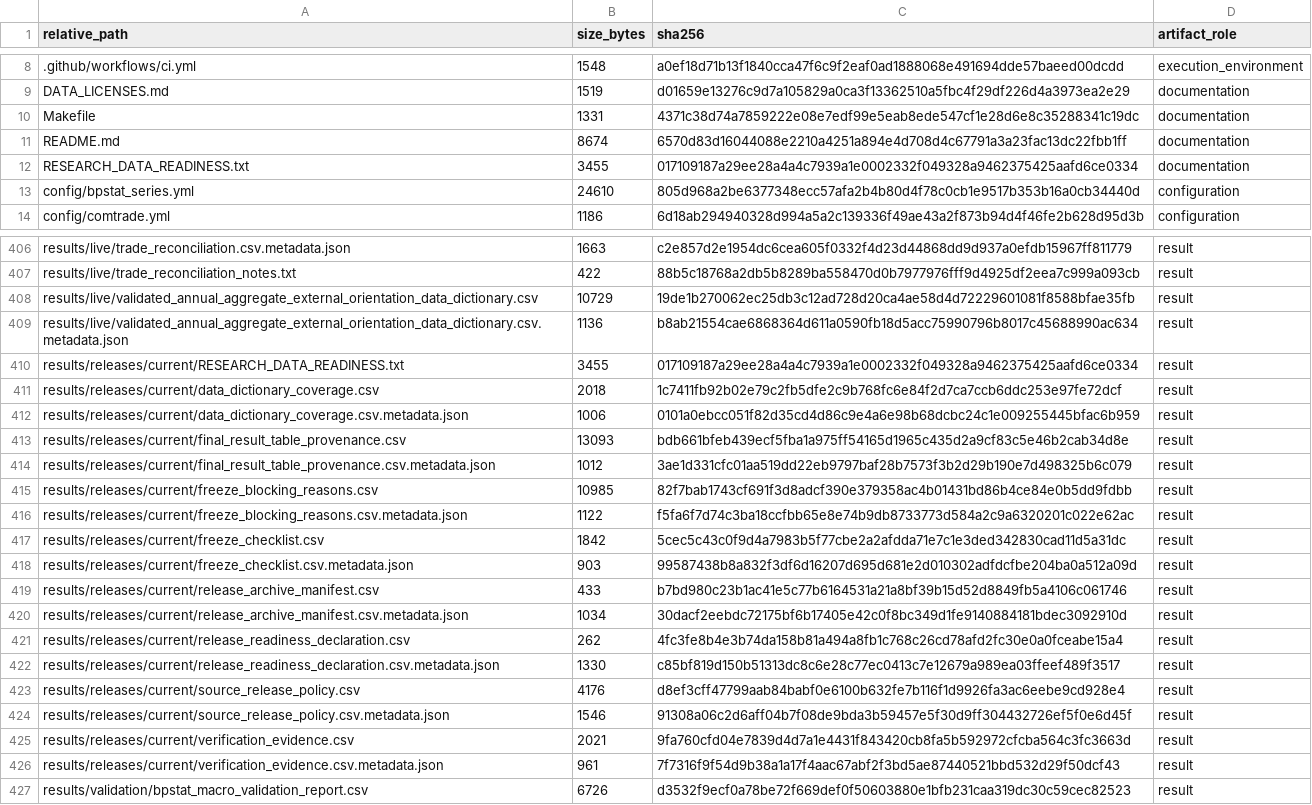
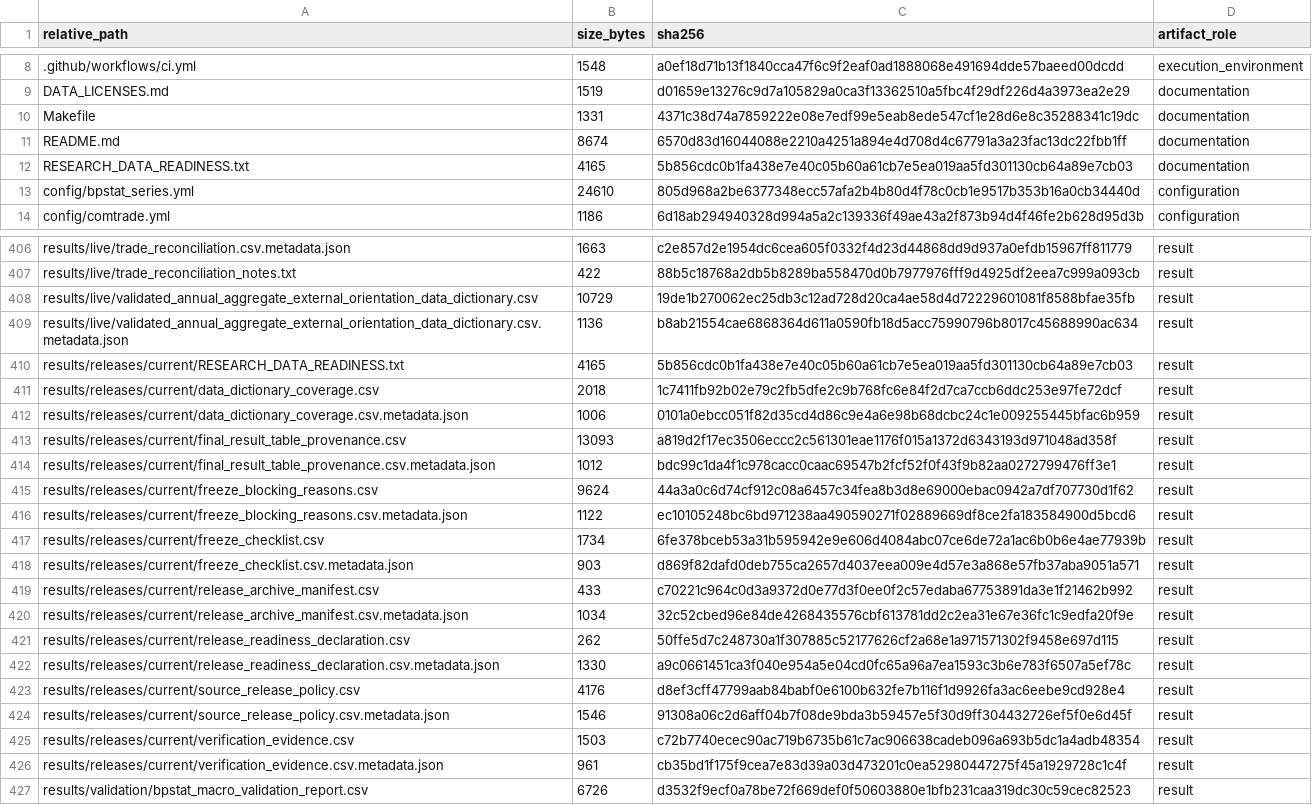
Before and after one commit to DiogoRibeiro7/portugal-external-growth-1960-1973, a CSV file: results/manifests/current_manifest.csv, drawn as a sheet; only a part is shown, gaps mark what is left out.

```diff
--- a/results/manifests/current_manifest.csv
+++ b/results/manifests/current_manifest.csv
@@ -11,3 +11,3 @@ Makefile,1331,4371c38d74a7859222e08e7edf99e5eab8ede547cf1e28d6e8c35288341c19dc,d
 README.md,8674,6570d83d16044088e2210a4251a894e4d708d4c67791a3a23fac13dc22fbb1ff,documentation
-RESEARCH_DATA_READINESS.txt,3455,017109187a29ee28a4a4c7939a1e0002332f049328a9462375425aafd6ce0334,documentation
+RESEARCH_DATA_READINESS.txt,4165,5b856cdc0b1fa438e7e40c05b60a61cb7e5ea019aa5fd301130cb64a89e7cb03,documentation
 config/bpstat_series.yml,24610,805d968a2be6377348ecc57afa2b4b80d4f78c0cb1e9517b353b16a0cb34440d,configuration
@@ -409,19 +409,19 @@ results/live/validated_annual_aggregate_external_orientation_data_dictionary.csv
 results/live/validated_annual_aggregate_external_orientation_data_dictionary.csv.metadata.json,1136,b8ab21554cae6868364d611a0590fb18d5acc75990796b8017c45688990ac634,result
-results/releases/current/RESEARCH_DATA_READINESS.txt,3455,017109187a29ee28a4a4c7939a1e0002332f049328a9462375425aafd6ce0334,result
+results/releases/current/RESEARCH_DATA_READINESS.txt,4165,5b856cdc0b1fa438e7e40c05b60a61cb7e5ea019aa5fd301130cb64a89e7cb03,result
 results/releases/current/data_dictionary_coverage.csv,2018,1c7411fb92b02e79c2fb5dfe2c9b768fc6e84f2d7ca7ccb6ddc253e97fe72dcf,result
 results/releases/current/data_dictionary_coverage.csv.metadata.json,1006,0101a0ebcc051f82d35cd4d86c9e4a6e98b68dcbc24c1e009255445bfac6b959,result
-results/releases/current/final_result_table_provenance.csv,13093,bdb661bfeb439ecf5fba1a975ff54165d1965c435d2a9cf83c5e46b2cab34d8e,result
-results/releases/current/final_result_table_provenance.csv.metadata.json,1012,3ae1d331cfc01aa519dd22eb9797baf28b7573f3b2d29b190e7d498325b6c079,result
-results/releases/current/freeze_blocking_reasons.csv,10985,82f7bab1743cf691f3d8adcf390e379358ac4b01431bd86b4ce84e0b5dd9fdbb,result
-results/releases/current/freeze_blocking_reasons.csv.metadata.json,1122,f5fa6f7d74c3ba18ccfbb65e8e74b9db8733773d584a2c9a6320201c022e62ac,result
-results/releases/current/freeze_checklist.csv,1842,5cec5c43c0f9d4a7983b5f77cbe2a2afdda71e7c1e3ded342830cad11d5a31dc,result
-results/releases/current/freeze_checklist.csv.metadata.json,903,99587438b8a832f3df6d16207d695d681e2d010302adfdcfbe204ba0a512a09d,result
-results/releases/current/release_archive_manifest.csv,433,b7bd980c23b1ac41e5c77b6164531a21a8bf39b15d52d8849fb5a4106c061746,result
-results/releases/current/release_archive_manifest.csv.metadata.json,1034,30dacf2eebdc72175bf6b17405e42c0f8bc349d1fe9140884181bdec3092910d,result
-results/releases/current/release_readiness_declaration.csv,262,4fc3fe8b4e3b74da158b81a494a8fb1c768c26cd78afd2fc30e0a0fceabe15a4,result
-results/releases/current/release_readiness_declaration.csv.metadata.json,1330,c85bf819d150b51313dc8c6e28c77ec0413c7e12679a989ea03ffeef489f3517,result
+results/releases/current/final_result_table_provenance.csv,13093,a819d2f17ec3506eccc2c561301eae1176f015a1372d6343193d971048ad358f,result
+results/releases/current/final_result_table_provenance.csv.metadata.json,1012,bdc99c1da4f1c978cacc0caac69547b2fcf52f0f43f9b82aa0272799476ff3e1,result
+results/releases/current/freeze_blocking_reasons.csv,9624,44a3a0c6d74cf912c08a6457c34fea8b3d8e69000ebac0942a7df707730d1f62,result
+results/releases/current/freeze_blocking_reasons.csv.metadata.json,1122,ec10105248bc6bd971238aa490590271f02889669df8ce2fa183584900d5bcd6,result
+results/releases/current/freeze_checklist.csv,1734,6fe378bceb53a31b595942e9e606d4084abc07ce6de72a1ac6b0b6e4ae77939b,result
+results/releases/current/freeze_checklist.csv.metadata.json,903,d869f82dafd0deb755ca2657d4037eea009e4d57e3a868e57fb37aba9051a571,result
+results/releases/current/release_archive_manifest.csv,433,c70221c964c0d3a9372d0e77d3f0ee0f2c57edaba67753891da3e1f21462b992,result
+results/releases/current/release_archive_manifest.csv.metadata.json,1034,32c52cbed96e84de4268435576cbf613781dd2c2ea31e67e36fc1c9edfa20f9e,result
+results/releases/current/release_readiness_declaration.csv,262,50ffe5d7c248730a1f307885c52177626cf2a68e1a971571302f9458e697d115,result
+results/releases/current/release_readiness_declaration.csv.metadata.json,1330,a9c0661451ca3f040e954a5e04cd0fc65a96a7ea1593c3b6e783f6507a5ef78c,result
 results/releases/current/source_release_policy.csv,4176,d8ef3cff47799aab84babf0e6100b632fe7b116f1d9926fa3ac6eebe9cd928e4,result
 results/releases/current/source_release_policy.csv.metadata.json,1546,91308a06c2d6aff04b7f08de9bda3b59457e5f30d9ff304432726ef5f0e6d45f,result
-results/releases/current/verification_evidence.csv,2021,9fa760cfd04e7839d4d7a1e4431f843420cb8fa5b592972cfcba564c3fc3663d,result
-results/releases/current/verification_evidence.csv.metadata.json,961,7f7316f9f54d9b38a1a17f4aac67abf2f3bd5ae87440521bbd532d29f50dcf43,result
+results/releases/current/verification_evidence.csv,1503,c72b7740ecec90ac719b6735b61c7ac906638cadeb096a693b5dc1a4adb48354,result
+results/releases/current/verification_evidence.csv.metadata.json,961,cb35bd1f175f9cea7e83d39a03d473201c0ea52980447275f45a1929728c1c4f,result
 results/validation/bpstat_macro_validation_report.csv,6726,d3532f9ecf0a78be72f669def0f50603880e1bfb231caa319dc30c59cec82523,result
```
Also changed, not shown: results/releases/current/final_result_table_provenance.csv, results/releases/current/freeze_blocking_reasons.csv, 13 other files.
